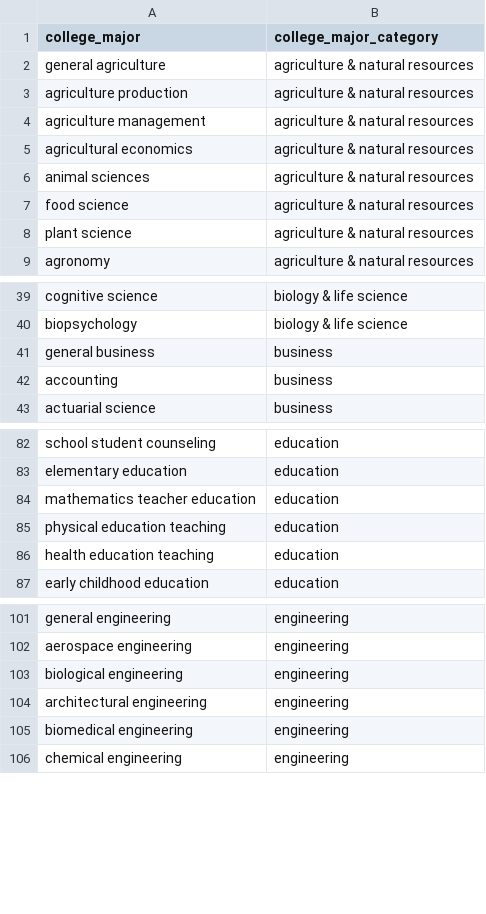
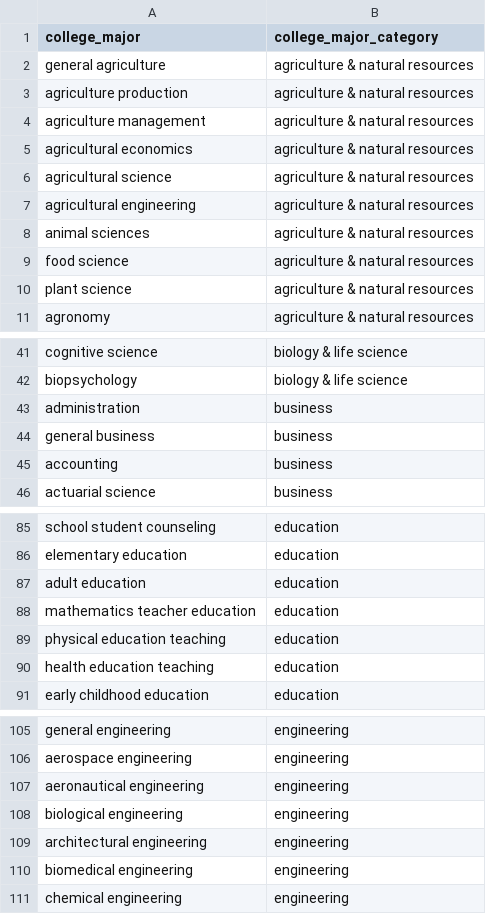
Before and after one commit to brendanmcc02/masters-thesis, a TSV file: datasets/open-psychometrics/filtered_college_majors_2012_usa.tsv, drawn as a sheet; only a part is shown, gaps mark what is left out.

```diff
--- a/datasets/open-psychometrics/filtered_college_majors_2012_usa.tsv
+++ b/datasets/open-psychometrics/filtered_college_majors_2012_usa.tsv
@@ -5,2 +5,4 @@ agriculture management	agriculture & natural resources
 agricultural economics	agriculture & natural resources
+agricultural science	agriculture & natural resources
+agricultural engineering	agriculture & natural resources
 animal sciences	agriculture & natural resources
@@ -40,2 +42,3 @@ cognitive science	biology & life science
 biopsychology	biology & life science
+administration	business
 general business	business
@@ -83,2 +86,3 @@ school student counseling	education
 elementary education	education
+adult education	education
 mathematics teacher education	education
@@ -102,2 +106,3 @@ general engineering	engineering
 aerospace engineering	engineering
+aeronautical engineering	engineering
 biological engineering	engineering
```
Also changed, not shown: 4 other files.
